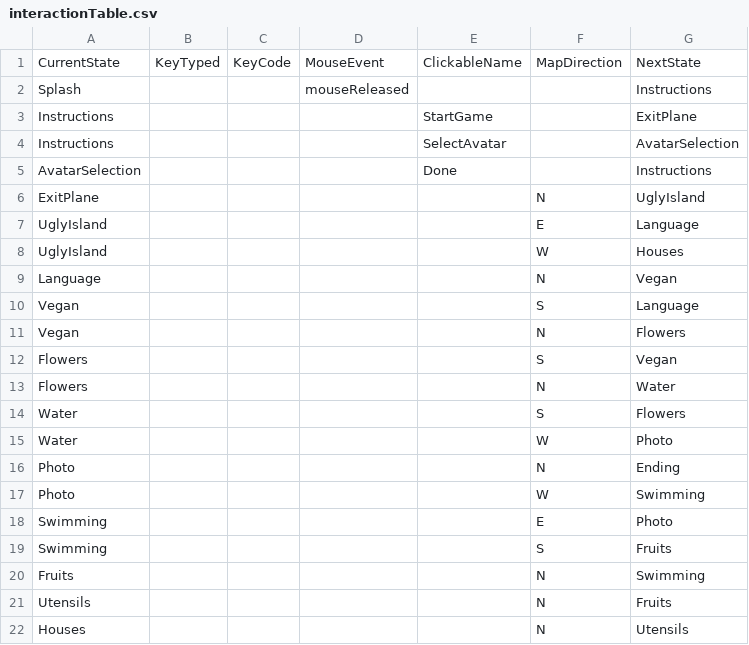
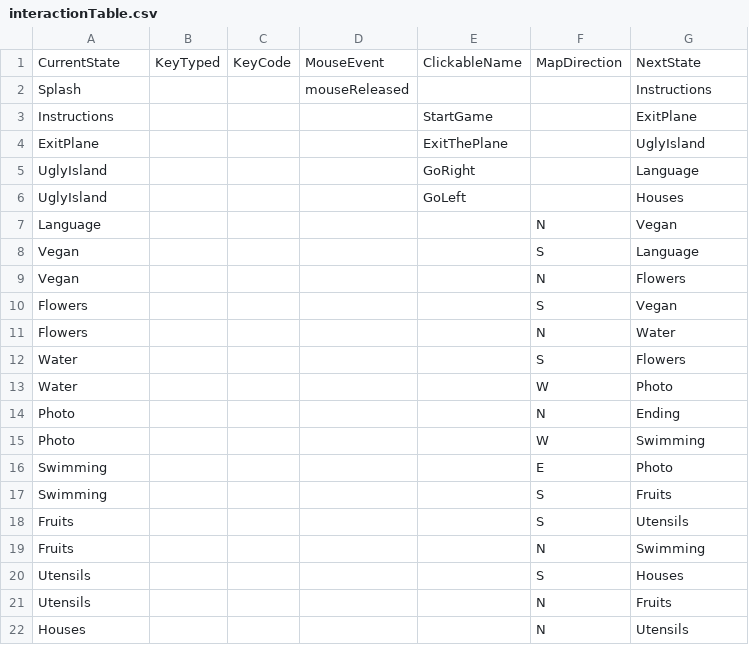
Before and after one commit to deardanagrace/Project2, a CSV file: data/interactionTable.csv, drawn as a sheet.

```diff
--- a/data/interactionTable.csv
+++ b/data/interactionTable.csv
@@ -3,7 +3,5 @@ Splash,,,mouseReleased,,,Instructions
 Instructions,,,,StartGame,,ExitPlane
-Instructions,,,,SelectAvatar,,AvatarSelection
-AvatarSelection,,,,Done,,Instructions
-ExitPlane,,,,,N,UglyIsland
-UglyIsland,,,,,E,Language
-UglyIsland,,,,,W,Houses
+ExitPlane,,,,ExitThePlane,,UglyIsland
+UglyIsland,,,,GoRight,,Language
+UglyIsland,,,,GoLeft,,Houses
 Language,,,,,N,Vegan
@@ -19,3 +17,5 @@ Swimming,,,,,E,Photo
 Swimming,,,,,S,Fruits
+Fruits,,,,,S,Utensils
 Fruits,,,,,N,Swimming
+Utensils,,,,,S,Houses
 Utensils,,,,,N,Fruits
```
Also changed, not shown: data/adventureStates.csv, 6 other files.
